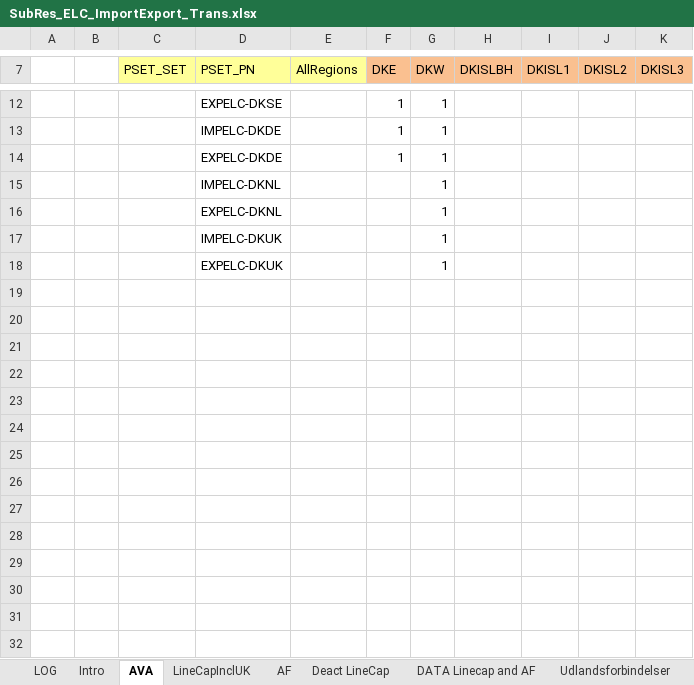
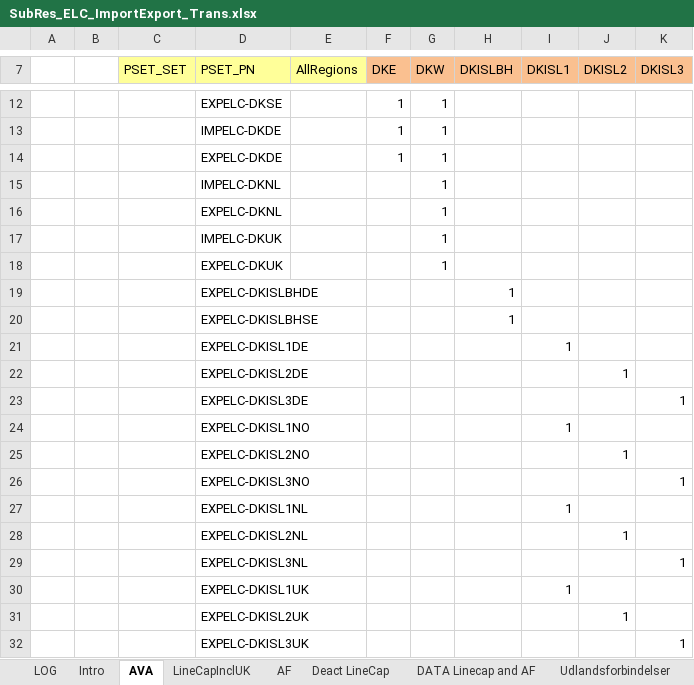
Before and after one commit to MikkelBosack/EnergyIsland, an Excel workbook: SubRES_TMPL/SubRes_ELC_ImportExport_Trans.xlsx, sheet AVA, drawn as a sheet; only a part is shown, gaps mark what is left out; values as stored, in another font and other column widths than the file's, no borders; charts and pictures not drawn; the diff names each change by its address in the sheet, - before the commit and + after, or states it on an @@ line.

```diff
--- a/SubRES_TMPL/SubRes_ELC_ImportExport_Trans.xlsx (sheet AVA)
+++ b/SubRES_TMPL/SubRes_ELC_ImportExport_Trans.xlsx (sheet AVA)
+row 19:  |  |  | EXPELC-DKISLBHDE |  |  |  | 1
+row 20:  |  |  | EXPELC-DKISLBHSE |  |  |  | 1
+row 21:  |  |  | EXPELC-DKISL1DE |  |  |  |  | 1
+row 22:  |  |  | EXPELC-DKISL2DE |  |  |  |  |  | 1
+row 23:  |  |  | EXPELC-DKISL3DE |  |  |  |  |  |  | 1
+row 24:  |  |  | EXPELC-DKISL1NO |  |  |  |  | 1
+row 25:  |  |  | EXPELC-DKISL2NO |  |  |  |  |  | 1
+row 26:  |  |  | EXPELC-DKISL3NO |  |  |  |  |  |  | 1
+row 27:  |  |  | EXPELC-DKISL1NL |  |  |  |  | 1
+row 28:  |  |  | EXPELC-DKISL2NL |  |  |  |  |  | 1
+row 29:  |  |  | EXPELC-DKISL3NL |  |  |  |  |  |  | 1
+row 30:  |  |  | EXPELC-DKISL1UK |  |  |  |  | 1
+row 31:  |  |  | EXPELC-DKISL2UK |  |  |  |  |  | 1
+row 32:  |  |  | EXPELC-DKISL3UK |  |  |  |  |  |  | 1
```
Also changed, not shown: sheet AF, sheet LOG, formulas that keep their value, charts or pictures.
